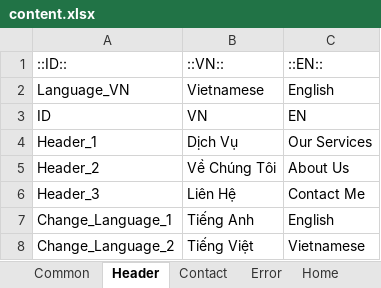
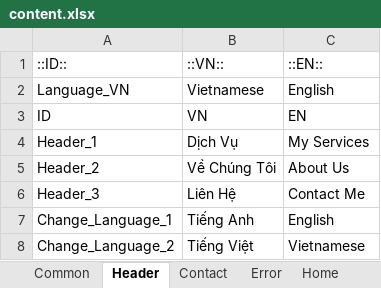
Before and after one commit to nghilethanh09052000/Cinetory-Website, an Excel workbook: Client/data/content.xlsx, sheet Header, drawn as a sheet; values as stored, in another font and other column widths than the file's, no borders; the diff names each change by its address in the sheet, - before the commit and + after, or states it on an @@ line.

```diff
--- a/Client/data/content.xlsx (sheet Header)
+++ b/Client/data/content.xlsx (sheet Header)
-C4: Our Services
+C4: My Services
```
Also changed, not shown: sheet Contact, 32 other files.
